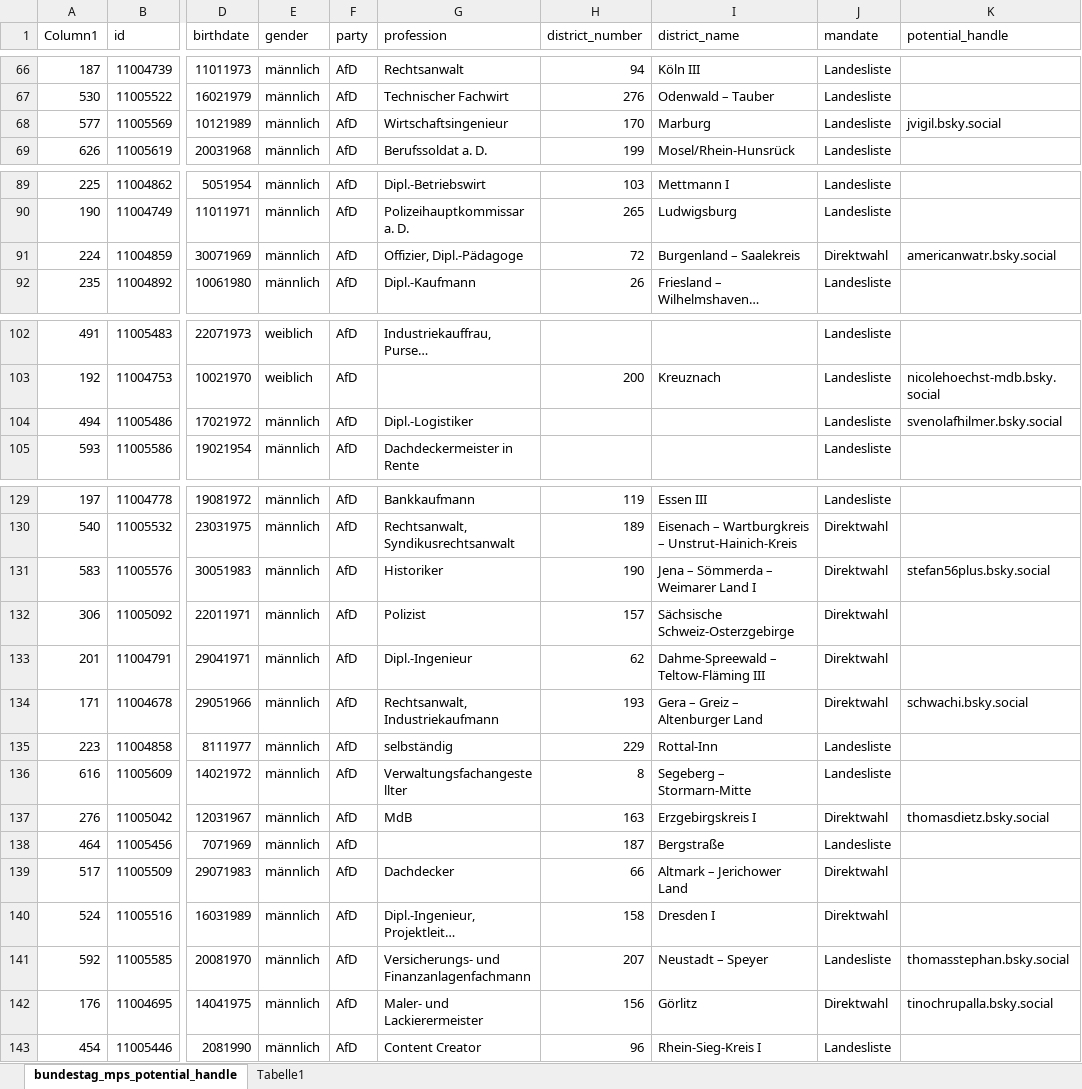
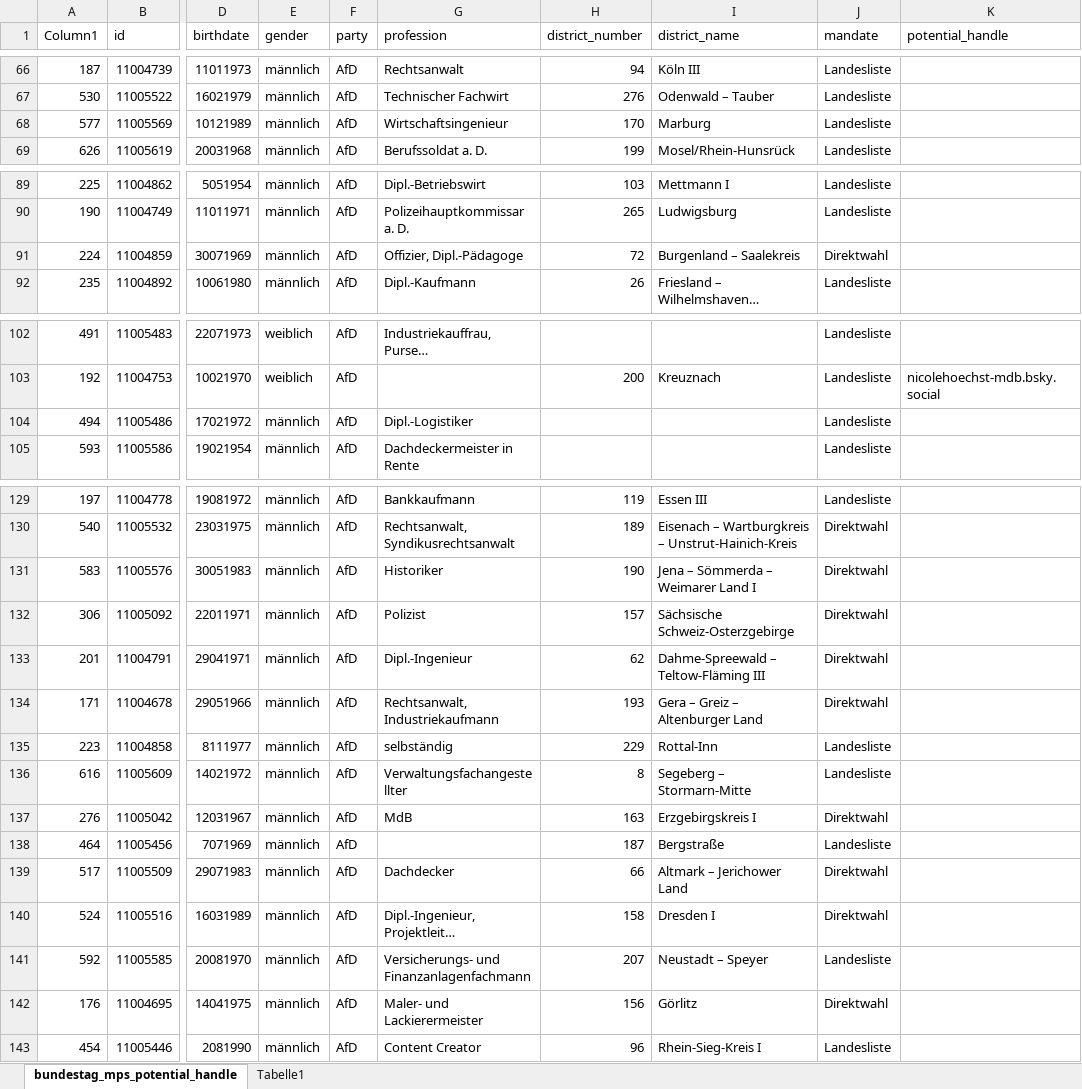
Before and after one commit to MaximilianWeiland/SMDA_Final_Project, an Excel workbook: data/clean_data/manual_checking.xlsx, sheet bundestag_mps_potential_handle, drawn as a sheet; only a part is shown, gaps mark what is left out; long unchanged cells end in …; values as stored, in another font and other column widths than the file's, no borders; table styles not drawn; the diff covers the shown part only; the diff names each change by its address in the sheet, - before the commit and + after, or states it on an @@ line.

```diff
--- a/data/clean_data/manual_checking.xlsx (sheet bundestag_mps_potential_handle)
+++ b/data/clean_data/manual_checking.xlsx (sheet bundestag_mps_potential_handle)
-K68 (potential_handle): jvigil.bsky.social
+K68 (potential_handle): (empty)
-K91 (potential_handle): americanwatr.bsky.social
+K91 (potential_handle): (empty)
-K104 (potential_handle): svenolafhilmer.bsky.social
+K104 (potential_handle): (empty)
-K131 (potential_handle): stefan56plus.bsky.social
+K131 (potential_handle): (empty)
-K134 (potential_handle): schwachi.bsky.social
+K134 (potential_handle): (empty)
-K137 (potential_handle): thomasdietz.bsky.social
+K137 (potential_handle): (empty)
-K141 (potential_handle): thomasstephan.bsky.social
+K141 (potential_handle): (empty)
-K142 (potential_handle): tinochrupalla.bsky.social
+K142 (potential_handle): (empty)
```
Also changed, not shown: 31 edited cells elsewhere in this sheet.
